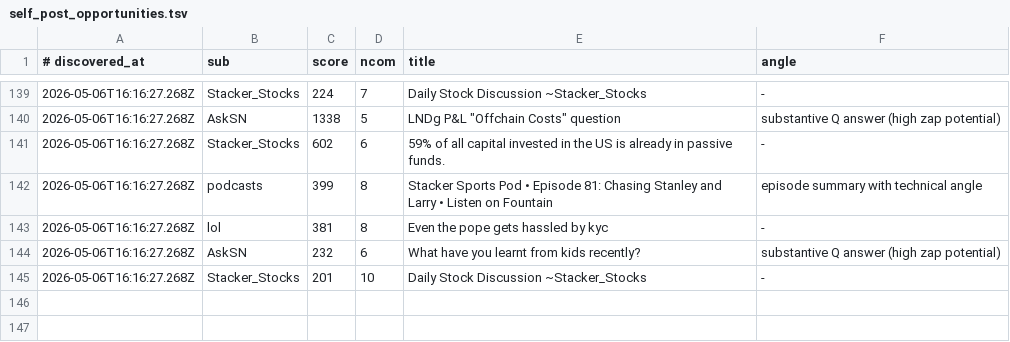
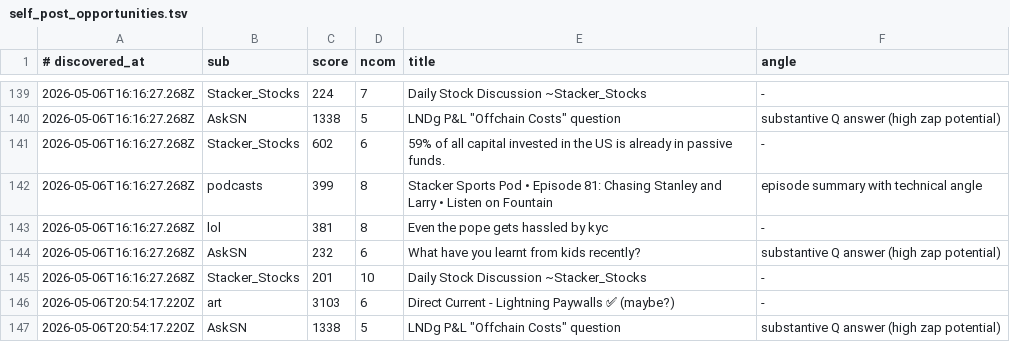
Before and after one commit to szamaniai/sn-monetization-runtime, a TSV file: data/sn_targets_accumulated/self_post_opportunities.tsv, drawn as a sheet; only a part is shown, gaps mark what is left out; the diff names each change by its address in the sheet, - before the commit and + after, or states it on an @@ line.

```diff
--- a/data/sn_targets_accumulated/self_post_opportunities.tsv
+++ b/data/sn_targets_accumulated/self_post_opportunities.tsv
+row 146: 2026-05-06T20:54:17.220Z | art | 3103 | 6 | Direct Current - Lightning Paywalls ✅ (maybe?) | -
+row 147: 2026-05-06T20:54:17.220Z | AskSN | 1338 | 5 | LNDg P&L "Offchain Costs" question | substantive Q answer (high zap potential)
```
Also changed, not shown: data/sn_targets_accumulated/all_signals.tsv, 2 other files.
